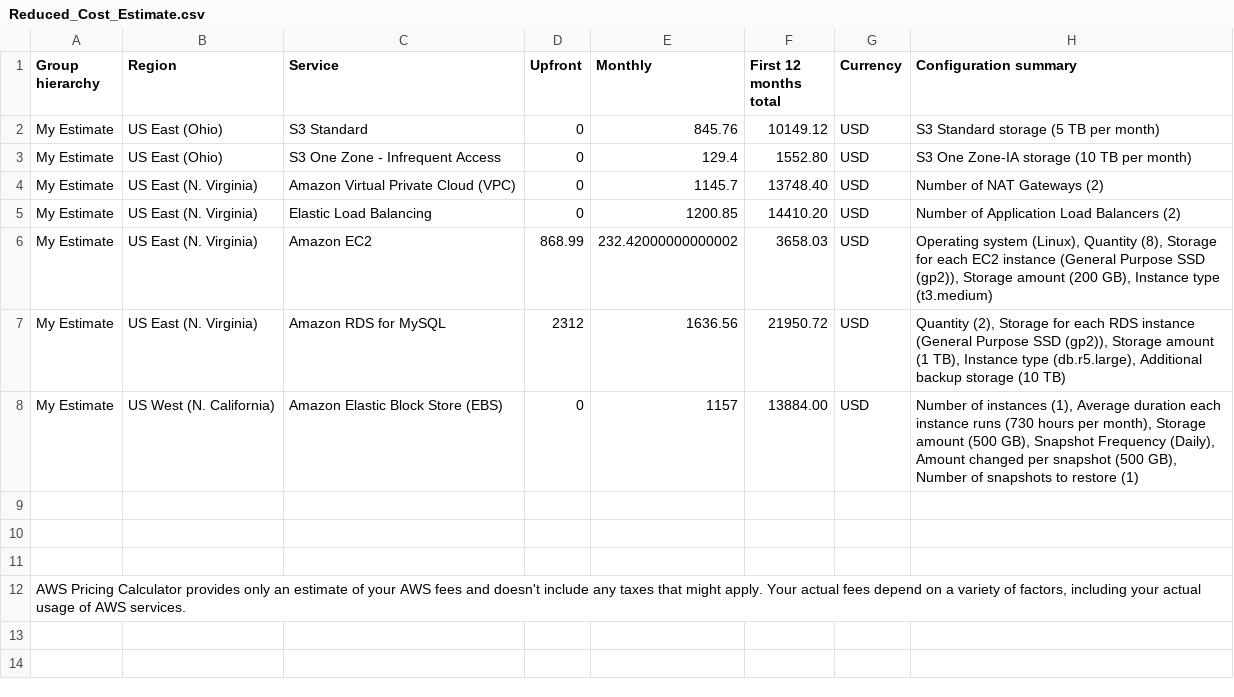
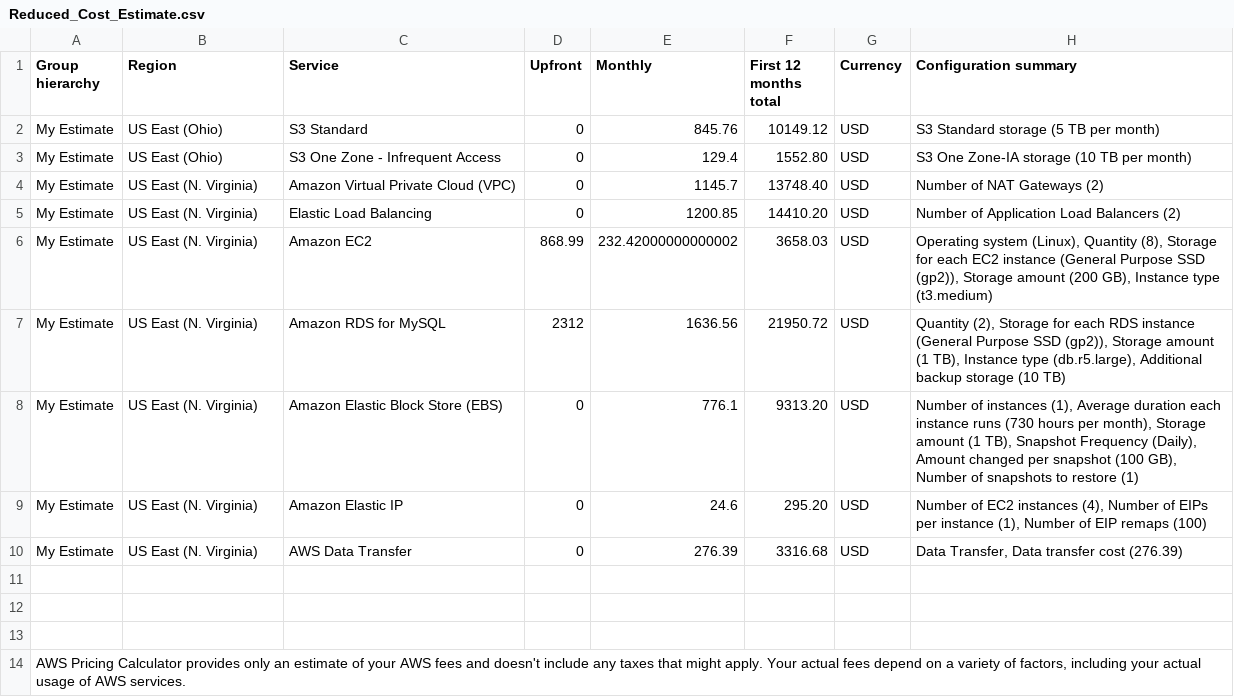
Before and after one commit to kin-cheung/udacity-aws-cloud-architect, a CSV file: P1/Reduced_Cost_Estimate.csv, drawn as a sheet.

```diff
--- a/P1/Reduced_Cost_Estimate.csv
+++ b/P1/Reduced_Cost_Estimate.csv
@@ -7,3 +7,5 @@ My Estimate,US East (N. Virginia),Amazon EC2,868.99,232.42000000000002,3658.03,U
 My Estimate,US East (N. Virginia),Amazon RDS for MySQL,2312,1636.56,21950.72,USD,"Quantity (2), Storage for each RDS instance (General Purpose SSD (gp2)), Storage amount (1 TB), Instance type (db.r5.large), Additional backup storage (10 TB)"
-My Estimate,US West (N. California),Amazon Elastic Block Store (EBS),0,1157,13884.00,USD,"Number of instances (1), Average duration each instance runs (730 hours per month), Storage amount (500 GB), Snapshot Frequency (Daily), Amount changed per snapshot (500 GB), Number of snapshots to restore (1)"
+My Estimate,US East (N. Virginia),Amazon Elastic Block Store (EBS),0,776.1,9313.20,USD,"Number of instances (1), Average duration each instance runs (730 hours per month), Storage amount (1 TB), Snapshot Frequency (Daily), Amount changed per snapshot (100 GB), Number of snapshots to restore (1)"
+My Estimate,US East (N. Virginia),Amazon Elastic IP,0,24.6,295.20,USD,"Number of EC2 instances (4), Number of EIPs per instance (1), Number of EIP remaps (100)"
+My Estimate,US East (N. Virginia),AWS Data Transfer,0,276.39,3316.68,USD,"Data Transfer, Data transfer cost (276.39)"
 
```
Also changed, not shown: P1/Increased_Cost Estimate.csv, P1/Initial_Cost_Estimate.csv.
